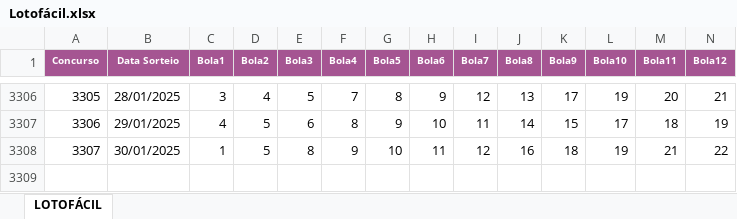
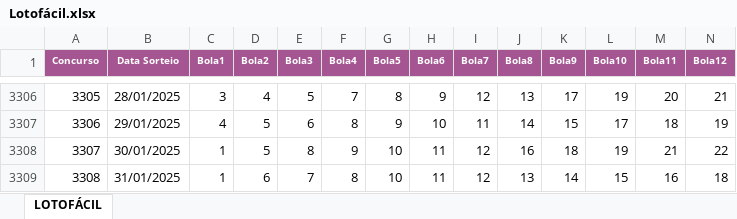
Before and after one commit to amauri-giovani/galofa, an Excel workbook: files/Lotofácil.xlsx, sheet LOTOFÁCIL, drawn as a sheet; only a part is shown, gaps mark what is left out; values as stored, in another font and other column widths than the file's, no borders; rows hold the shown columns only; the diff names each change by its address in the sheet, - before the commit and + after, or states it on an @@ line.

```diff
--- a/files/Lotofácil.xlsx (sheet LOTOFÁCIL)
+++ b/files/Lotofácil.xlsx (sheet LOTOFÁCIL)
+row 3309: 3308 | 31/01/2025 | 1 | 6 | 7 | 8 | 10 | 11 | 12 | 13 | 14 | 15 | 16 | 18
```
Also changed, not shown: 3 other files.
